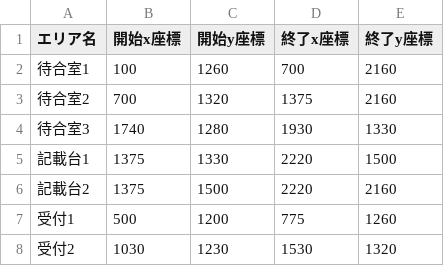
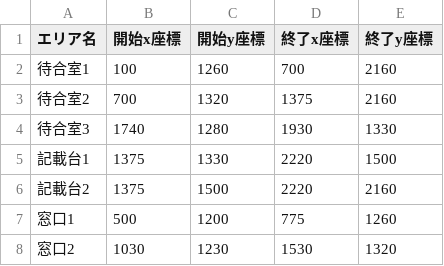
Before and after one commit to fye813/PaddleDetection, a CSV file: integrate_id/area_before.csv, drawn as a sheet.

Commit message:
エリアの受付を窓口に変更

```diff
--- a/integrate_id/area_before.csv
+++ b/integrate_id/area_before.csv
@@ -6,3 +6,3 @@
 記載台2,1375,1500,2220,2160
-受付1,500,1200,775,1260
-受付2,1030,1230,1530,1320
+窓口1,500,1200,775,1260
+窓口2,1030,1230,1530,1320
```
